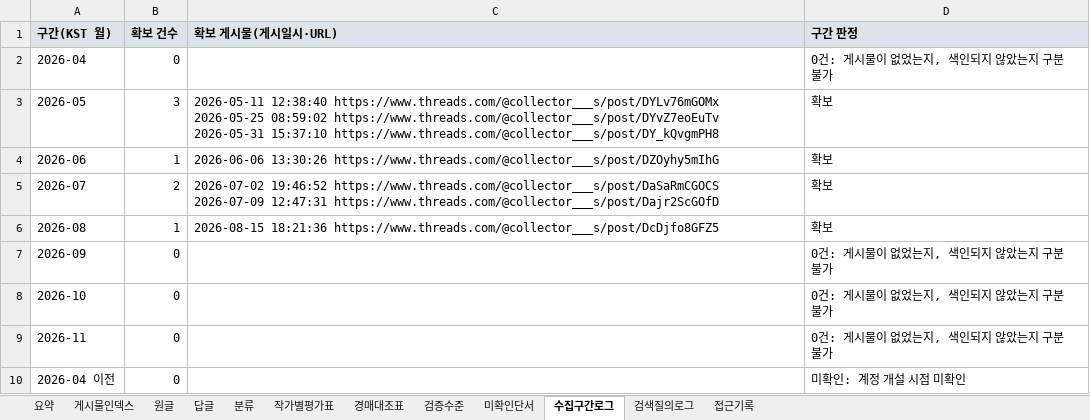
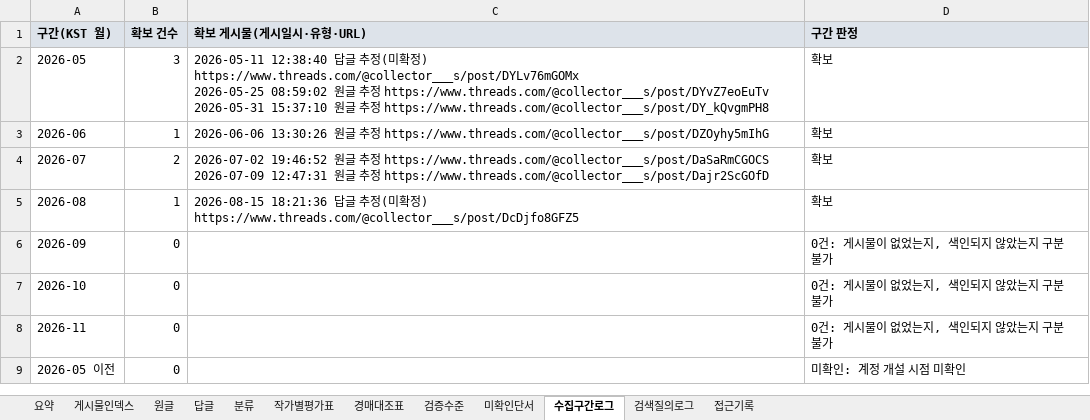
Before and after one commit to ivanpark/hmbr, an Excel workbook: research/collector_s/collector_s_index.xlsx, sheet 수집구간로그, drawn as a sheet; values as stored, in another font and other column widths than the file's, no borders; removed rows and columns are numbered as before the commit, all else as after; ↵ is a line break in a cell; the diff names each change by its address in the sheet, - before the commit and + after, or states it on an @@ line.

```diff
--- a/research/collector_s/collector_s_index.xlsx (sheet 수집구간로그)
+++ b/research/collector_s/collector_s_index.xlsx (sheet 수집구간로그)
-C1: 확보 게시물(게시일시·URL)
+C1: 확보 게시물(게시일시·유형·URL)
-row 2: 2026-04 | 0 |  | 0건: 게시물이 없었는지, 색인되지 않았는지 구분 불가
-C2 (확보 게시물(게시일시·유형·URL)): 2026-05-11 12:38:40 https://www.threads.com/@collector___s/post/DYLv76mGOMx ↵ 2026-05-25 08:59:02 https://www.threads.com/@collector___s/post/DYvZ7eoEuTv ↵ 2026-05-31 15:37:10 https://www.threads.com/@collector___s/post/DY_kQvgmPH8
+C2 (확보 게시물(게시일시·유형·URL)): 2026-05-11 12:38:40 답글 추정(미확정) https://www.threads.com/@collector___s/post/DYLv76mGOMx ↵ 2026-05-25 08:59:02 원글 추정 https://www.threads.com/@collector___s/post/DYvZ7eoEuTv ↵ 2026-05-31 15:37:10 원글 추정 https://www.threads.com/@collector___s/post/DY_kQvgmPH8
-C3 (확보 게시물(게시일시·유형·URL)): 2026-06-06 13:30:26 https://www.threads.com/@collector___s/post/DZOyhy5mIhG
+C3 (확보 게시물(게시일시·유형·URL)): 2026-06-06 13:30:26 원글 추정 https://www.threads.com/@collector___s/post/DZOyhy5mIhG
-C4 (확보 게시물(게시일시·유형·URL)): 2026-07-02 19:46:52 https://www.threads.com/@collector___s/post/DaSaRmCGOCS ↵ 2026-07-09 12:47:31 https://www.threads.com/@collector___s/post/Dajr2ScGOfD
+C4 (확보 게시물(게시일시·유형·URL)): 2026-07-02 19:46:52 원글 추정 https://www.threads.com/@collector___s/post/DaSaRmCGOCS ↵ 2026-07-09 12:47:31 원글 추정 https://www.threads.com/@collector___s/post/Dajr2ScGOfD
-C5 (확보 게시물(게시일시·유형·URL)): 2026-08-15 18:21:36 https://www.threads.com/@collector___s/post/DcDjfo8GFZ5
+C5 (확보 게시물(게시일시·유형·URL)): 2026-08-15 18:21:36 답글 추정(미확정) https://www.threads.com/@collector___s/post/DcDjfo8GFZ5
-A9 (구간(KST 월)): 2026-04 이전
+A9 (구간(KST 월)): 2026-05 이전
```
Also changed, not shown: sheet 답글, sheet 원글, sheet 게시물인덱스, sheet 요약, 12 other files.
